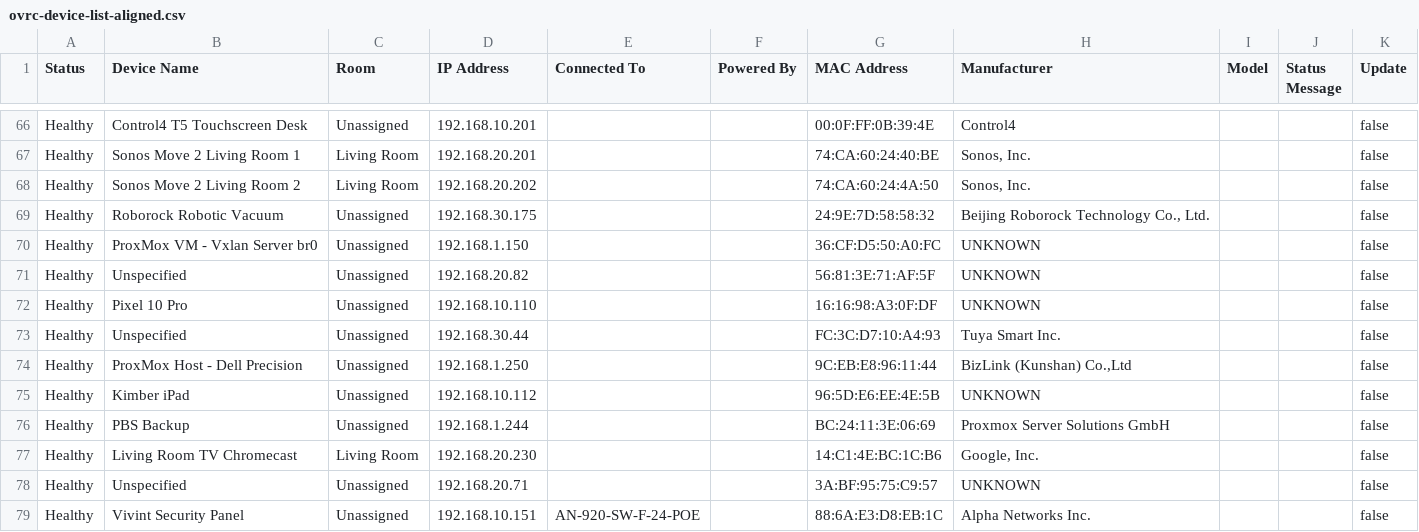
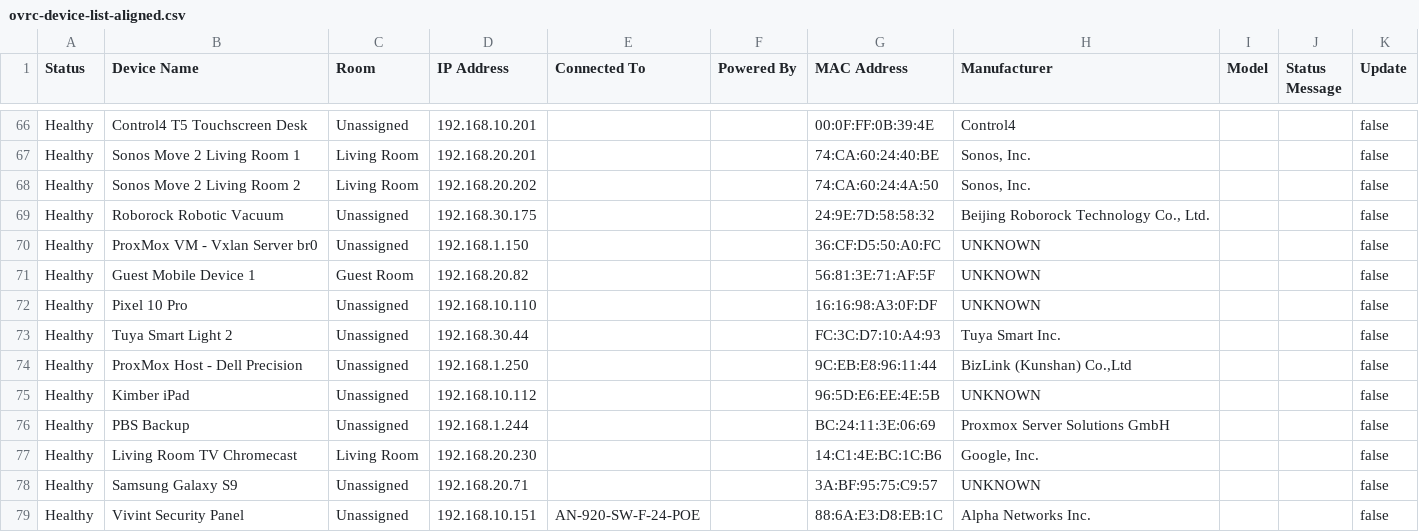
Before and after one commit to meek2100/homelab-infrastructure, a CSV file: infrastructure/network/configs/ovrc-device-list-aligned.csv, drawn as a sheet; only a part is shown, gaps mark what is left out; the diff covers the shown part only.

Commit message:
feat(network): standardize device naming across DHCP, Araknis 920, and OvrC
- Add sequential Tuya Smart Inc. lighting block (192.168.30.180-184) for clean ACL rules
- Add smart IoT infrastructure reservations (Rachio, Flo, MyQ, MXCHIP)
- Incorporate devices migrated from Insomniac (VLAN 10) to Insomniac_Guest (VLAN 20)
- Update mobile MAC addresses for Pixel 10 Pro and OpenWrt br-lan pass-through
- Standardize Araknis 920 switch port descriptions (pve, pve2, pve3, 830 APs, Wattbox, MoIP)
- Re-align OvrC device catalog CSV with 68 authoritative reservations
- Synchronize network DHCP reorganization roadmap documentation

```diff
--- a/infrastructure/network/configs/ovrc-device-list-aligned.csv
+++ b/infrastructure/network/configs/ovrc-device-list-aligned.csv
@@ -70,5 +70,5 @@ Healthy,Roborock Robotic Vacuum,Unassigned,192.168.30.175,,,24:9E:7D:58:58:32,"B
 Healthy,ProxMox VM - Vxlan Server br0,Unassigned,192.168.1.150,,,36:CF:D5:50:A0:FC,UNKNOWN,,,false
-Healthy,Unspecified,Unassigned,192.168.20.82,,,56:81:3E:71:AF:5F,UNKNOWN,,,false
+Healthy,Guest Mobile Device 1,Guest Room,192.168.20.82,,,56:81:3E:71:AF:5F,UNKNOWN,,,false
 Healthy,Pixel 10 Pro,Unassigned,192.168.10.110,,,16:16:98:A3:0F:DF,UNKNOWN,,,false
-Healthy,Unspecified,Unassigned,192.168.30.44,,,FC:3C:D7:10:A4:93,Tuya Smart Inc.,,,false
+Healthy,Tuya Smart Light 2,Unassigned,192.168.30.44,,,FC:3C:D7:10:A4:93,Tuya Smart Inc.,,,false
 Healthy,ProxMox Host - Dell Precision,Unassigned,192.168.1.250,,,9C:EB:E8:96:11:44,"BizLink (Kunshan) Co.,Ltd",,,false
@@ -77,3 +77,3 @@ Healthy,PBS Backup,Unassigned,192.168.1.244,,,BC:24:11:3E:06:69,Proxmox Server S
 Healthy,Living Room TV Chromecast,Living Room,192.168.20.230,,,14:C1:4E:BC:1C:B6,"Google, Inc.",,,false
-Healthy,Unspecified,Unassigned,192.168.20.71,,,3A:BF:95:75:C9:57,UNKNOWN,,,false
+Healthy,Samsung Galaxy S9,Unassigned,192.168.20.71,,,3A:BF:95:75:C9:57,UNKNOWN,,,false
 Healthy,Vivint Security Panel,Unassigned,192.168.10.151,AN-920-SW-F-24-POE,,88:6A:E3:D8:EB:1C,Alpha Networks Inc.,,,false
```
Also changed, not shown: 11 edited cells elsewhere in this file, 3 other files.
